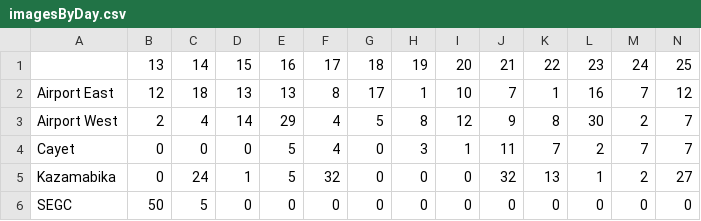
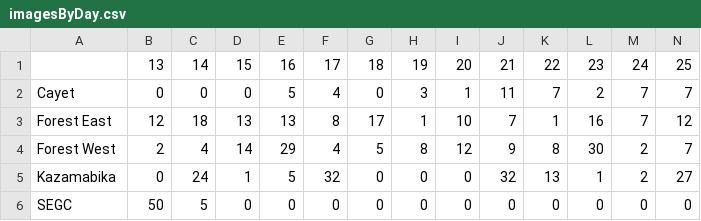
Before and after one commit to rcwhytock/SmartCams, a CSV file: Results/imagesByDay.csv, drawn as a sheet; only a part is shown; removed rows and columns are numbered as before the commit, all else as after; rows hold the shown columns only; the diff names each change by its address in the sheet, - before the commit and + after, or states it on an @@ line.

```diff
--- a/Results/imagesByDay.csv
+++ b/Results/imagesByDay.csv
-row 2: Airport East | 12 | 18 | 13 | 13 | 8 | 17 | 1 | 10 | 7 | 1 | 16 | 7 | 12
-row 3: Airport West | 2 | 4 | 14 | 29 | 4 | 5 | 8 | 12 | 9 | 8 | 30 | 2 | 7
+row 3: Forest East | 12 | 18 | 13 | 13 | 8 | 17 | 1 | 10 | 7 | 1 | 16 | 7 | 12
+row 4: Forest West | 2 | 4 | 14 | 29 | 4 | 5 | 8 | 12 | 9 | 8 | 30 | 2 | 7
```
Also changed, not shown: Results/ClassModelStatsEventByClass.csv, Results/ClassModelStatsEventOverall.csv, 18 other files.
